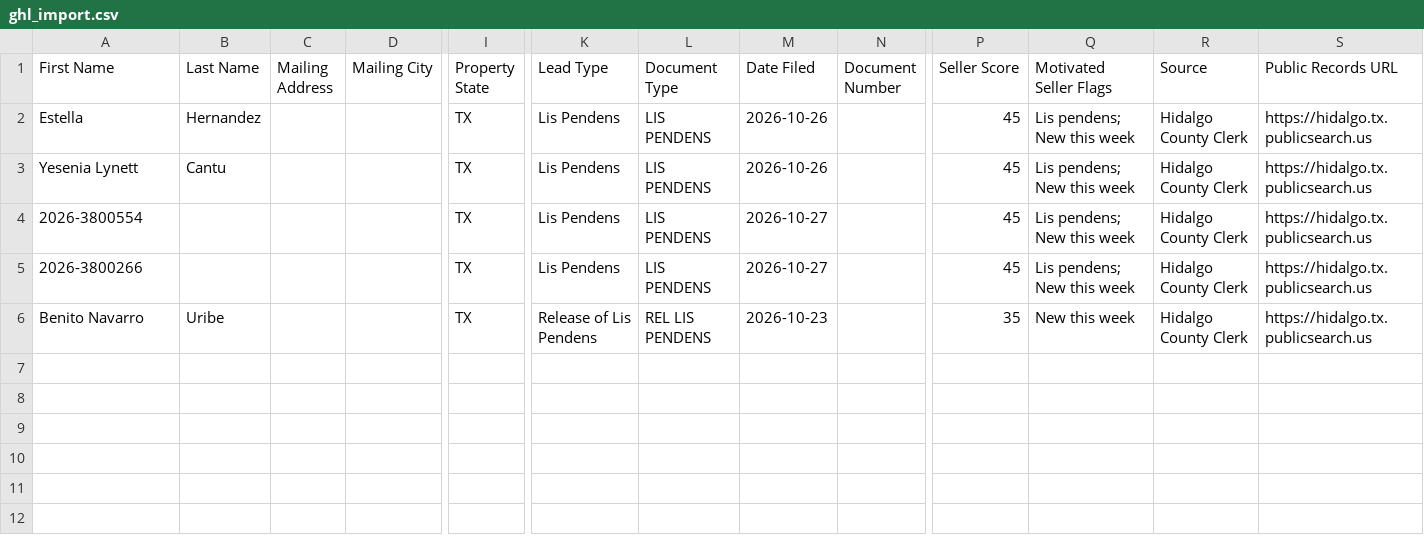
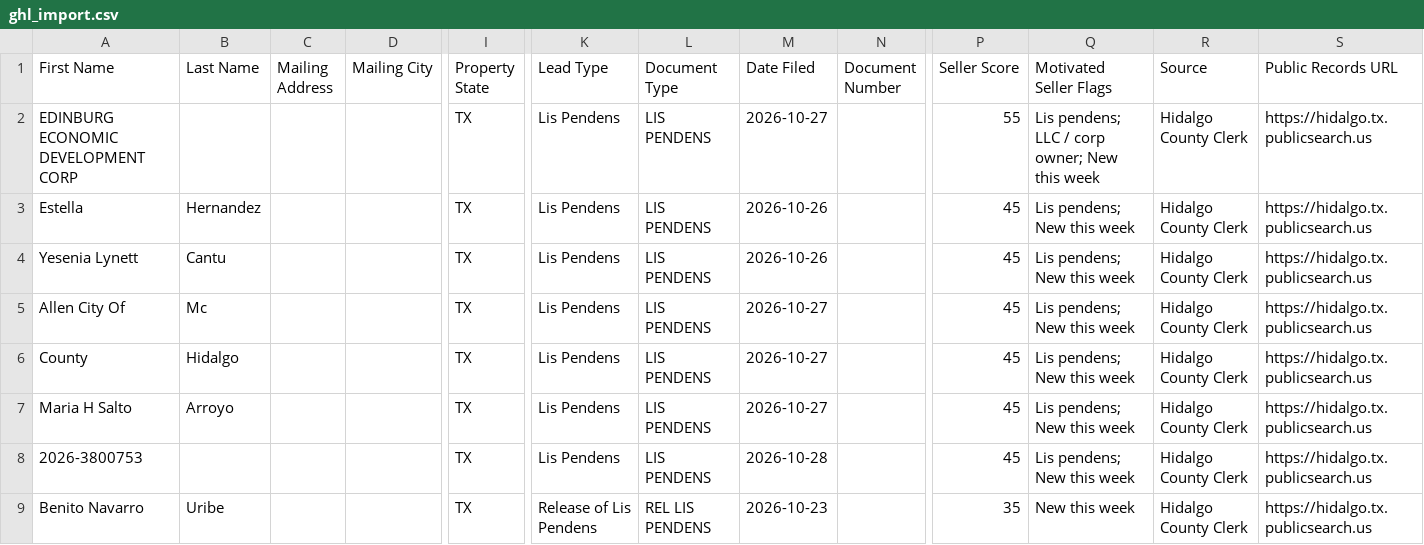
Before and after one commit to martinherrerajr33-source/Hidalgo-leads, a CSV file: data/ghl_import.csv, drawn as a sheet; only a part is shown, gaps mark what is left out; addresses are those after the commit; rows hold the shown columns only; the diff names each change by its address in the sheet, - before the commit and + after, or states it on an @@ line.

```diff
--- a/data/ghl_import.csv
+++ b/data/ghl_import.csv
+row 2: EDINBURG ECONOMIC DEVELOPMENT CORP |  |  |  | TX | Lis Pendens | LIS PENDENS | 2026-10-27 |  | 55 | Lis pendens; LLC / corp owner; New this week | Hidalgo County Clerk | https://hidalgo.tx.publicsearch.us
-A5 (First Name): 2026-3800554
+A5 (First Name): Allen City Of
-B5 (Last Name): (empty)
+B5 (Last Name): Mc
+row 6: County | Hidalgo |  |  | TX | Lis Pendens | LIS PENDENS | 2026-10-27 |  | 45 | Lis pendens; New this week | Hidalgo County Clerk | https://hidalgo.tx.publicsearch.us
+row 7: Maria H Salto | Arroyo |  |  | TX | Lis Pendens | LIS PENDENS | 2026-10-27 |  | 45 | Lis pendens; New this week | Hidalgo County Clerk | https://hidalgo.tx.publicsearch.us
-A8 (First Name): 2026-3800266
+A8 (First Name): 2026-3800753
-M8 (Date Filed): 2026-10-27
+M8 (Date Filed): 2026-10-28
```
Also changed, not shown: 2 other files.
